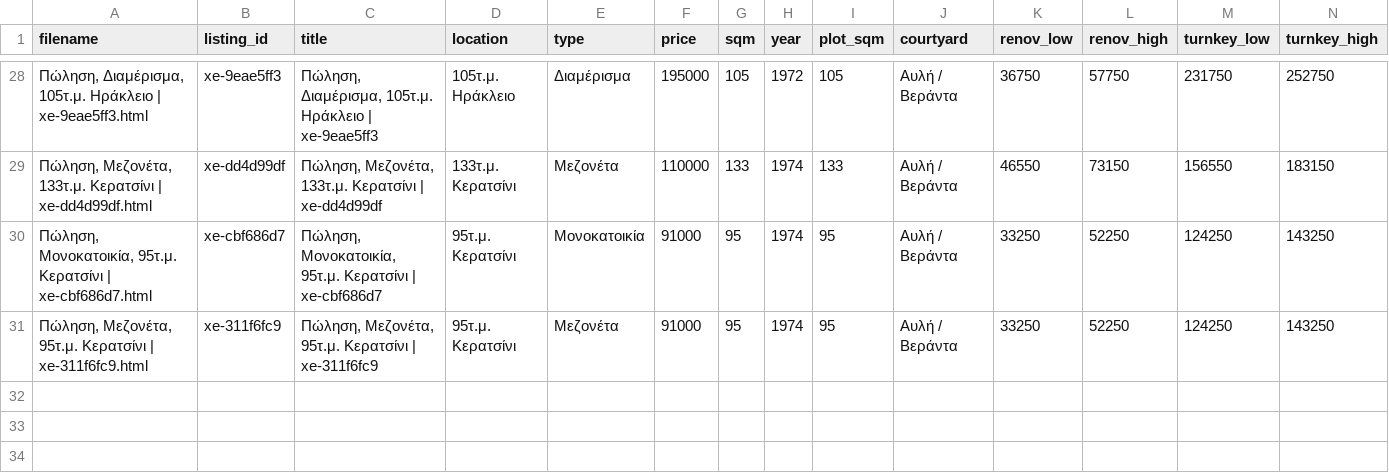
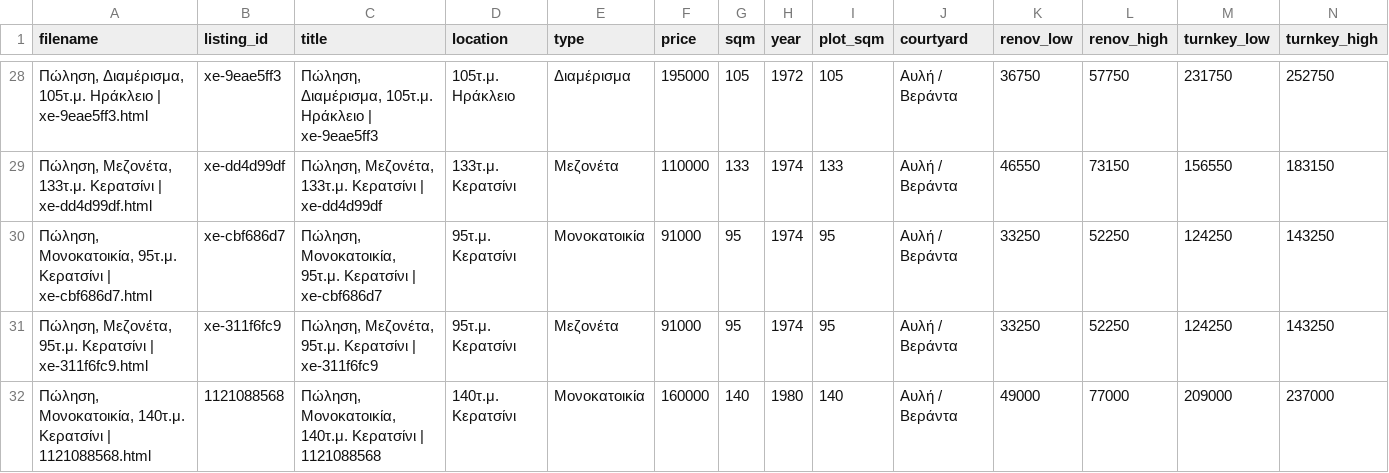
Before and after one commit to Nikolopoulos/spitia-hub, a CSV file: webarchives/processed_listings.csv, drawn as a sheet; only a part is shown, gaps mark what is left out; rows hold the shown columns only; the diff names each change by its address in the sheet, - before the commit and + after, or states it on an @@ line.

```diff
--- a/webarchives/processed_listings.csv
+++ b/webarchives/processed_listings.csv
+row 32: Πώληση, Μονοκατοικία, 140τ.μ. Κερατσίνι | 1121088568.html | 1121088568 | Πώληση, Μονοκατοικία, 140τ.μ. Κερατσίνι | 1121088568 | 140τ.μ. Κερατσίνι | Μονοκατοικία | 160000 | 140 | 1980 | 140 | Αυλή / Βεράντα | 49000 | 77000 | 209000 | 237000
```
Also changed, not shown: 3 other files.
